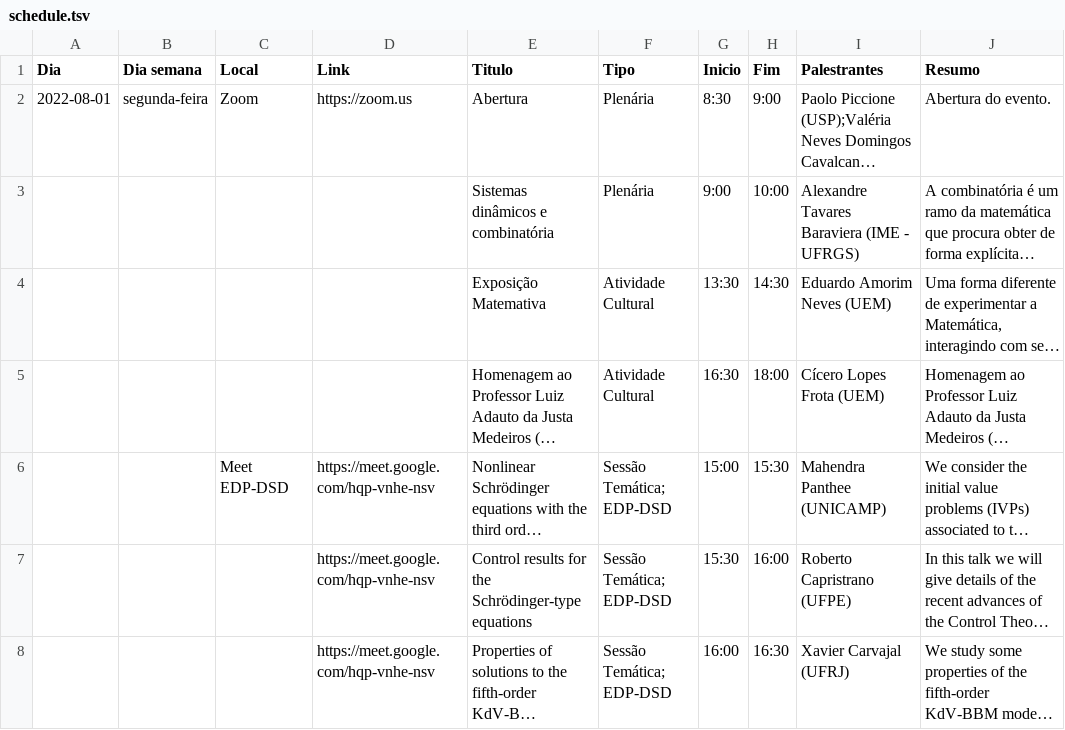
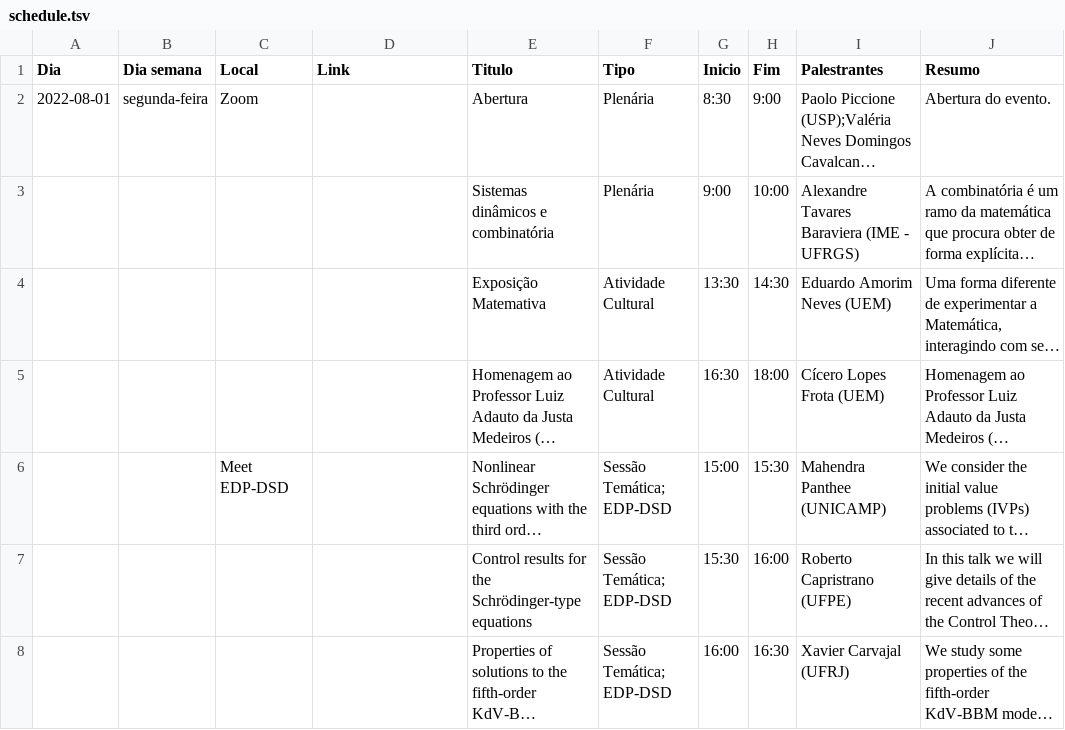
Before and after one commit to fsobral/v-coloquio-mat-regiao-sul, a TSV file: scripts/schedule.tsv, drawn as a sheet; only a part is shown; long unchanged cells end in …; the diff covers the shown part only; the diff names each change by its address in the sheet, - before the commit and + after, or states it on an @@ line.

Commit message:
Update links to talks.

```diff
--- a/scripts/schedule.tsv
+++ b/scripts/schedule.tsv
-D2 (Link): https://zoom.us
+D2 (Link): (empty)
-D6:D8 (Link): https://meet.google.com/hqp-vnhe-nsv
+D6:D8 (Link): (empty)
```
Also changed, not shown: 60 edited cells elsewhere in this file, 13 other files.
